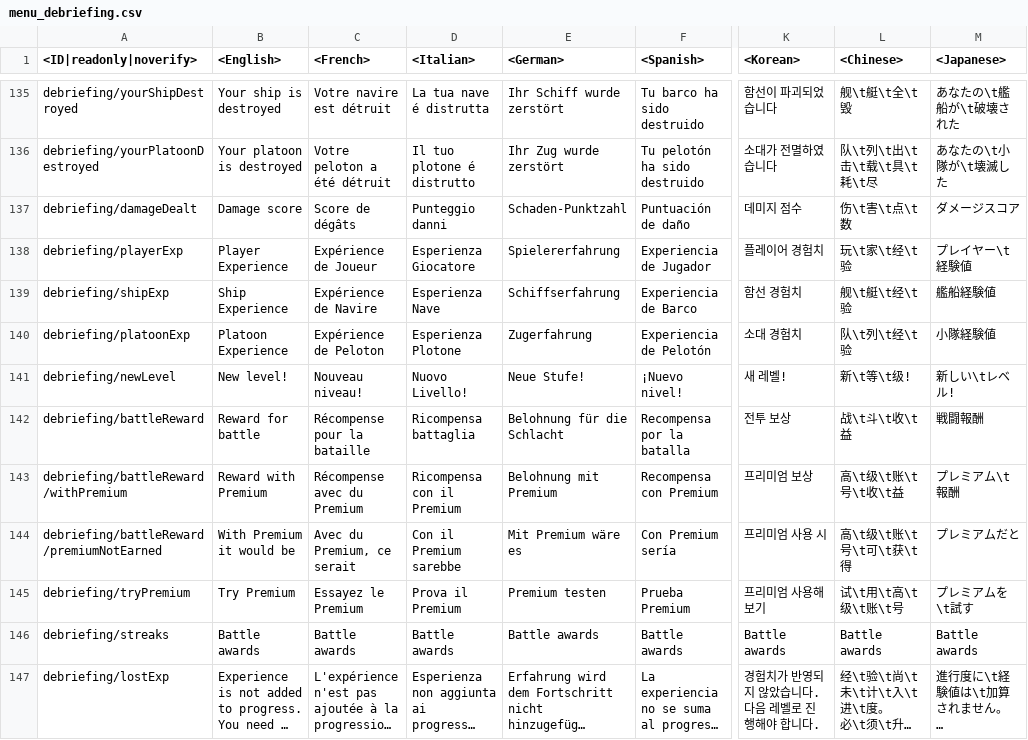
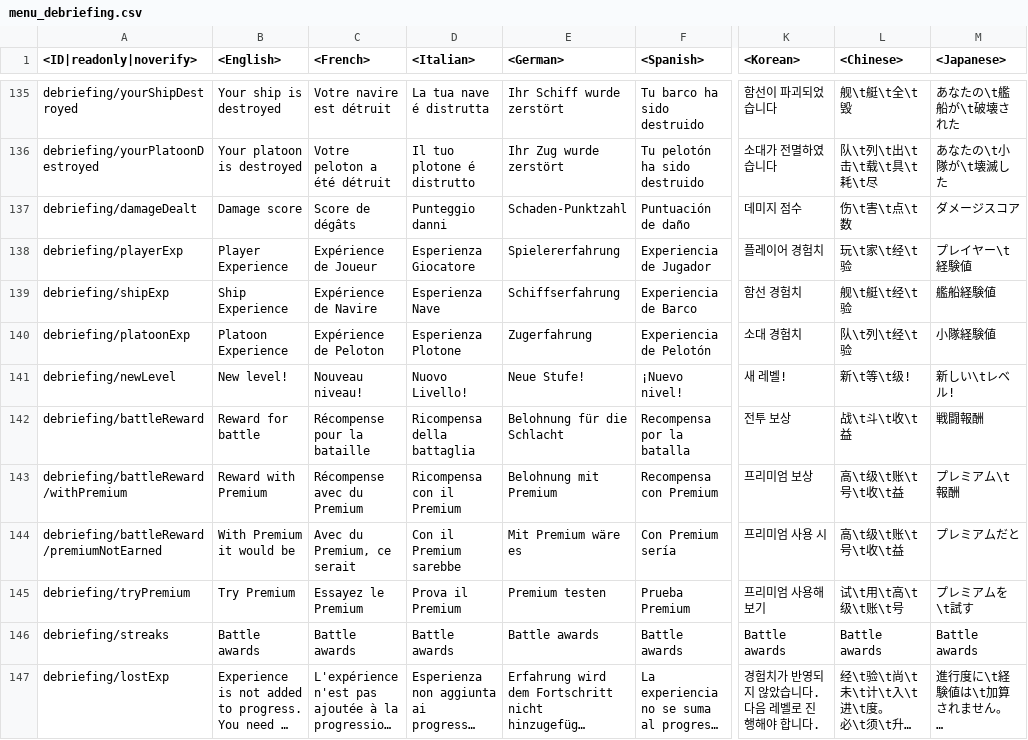
Before and after one commit to gszabi99/War-Thunder-Mobile-Datamine, a CSV file: lang.vromfs.bin_u/lang/menu_debriefing.csv, drawn as a sheet; only a part is shown, gaps mark what is left out; long unchanged cells end in …; the diff names each change by its address in the sheet, - before the commit and + after, or states it on an @@ line.

```diff
--- a/lang.vromfs.bin_u/lang/menu_debriefing.csv
+++ b/lang.vromfs.bin_u/lang/menu_debriefing.csv
-D142 (<Italian>): Ricompensa battaglia
+D142 (<Italian>): Ricompensa della battaglia
-L144 (<Chinese>): 高\t级\t账\t号\t可\t获\t得
+L144 (<Chinese>): 高\t级\t账\t号\t收\t益
```
Also changed, not shown: lang.vromfs.bin_u/lang/menu_multiplayer.csv, lang.vromfs.bin_u/lang/ui.csv, 43 other files.
